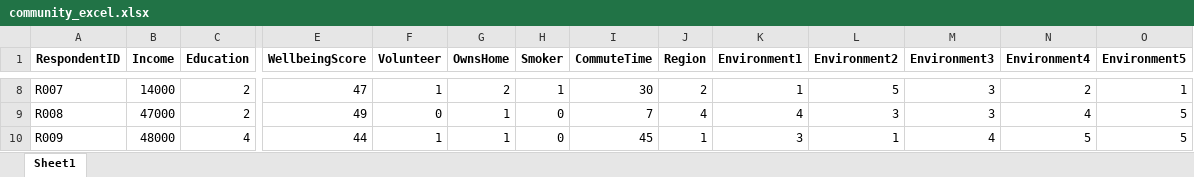
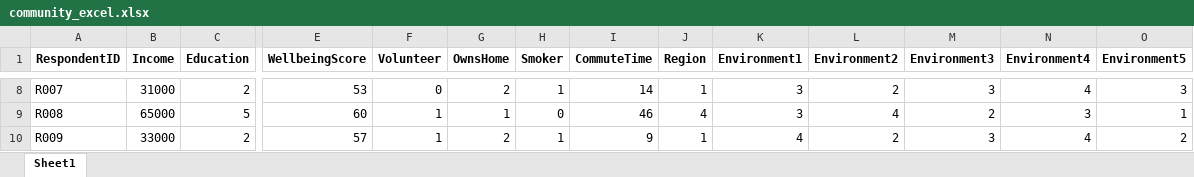
Before and after one commit to JMA61/jstats, an Excel workbook: inst/extdata/community_excel.xlsx, sheet Sheet1, drawn as a sheet; only a part is shown, gaps mark what is left out; values as stored, in another font and other column widths than the file's, no borders; the diff covers the shown part only; the diff names each change by its address in the sheet, - before the commit and + after, or states it on an @@ line.

Commit message:
jstats 0.9.102: jload UDM load-narrative now always shows at standard/full (was once-per-session, S179 Rule J revisit); community regenerated at N=103 with recalibrated income/wellbeing loadings (clean-mean fix, spine preserved).

```diff
--- a/inst/extdata/community_excel.xlsx (sheet Sheet1)
+++ b/inst/extdata/community_excel.xlsx (sheet Sheet1)
-B8 (Income): 14000
+B8 (Income): 31000
-E8 (WellbeingScore): 47
+E8 (WellbeingScore): 53
-F8 (Volunteer): 1
+F8 (Volunteer): 0
-I8 (CommuteTime): 30
+I8 (CommuteTime): 14
-J8 (Region): 2
+J8 (Region): 1
-K8 (Environment1): 1
+K8 (Environment1): 3
-L8 (Environment2): 5
+L8 (Environment2): 2
-N8 (Environment4): 2
+N8 (Environment4): 4
-O8 (Environment5): 1
+O8 (Environment5): 3
-B9 (Income): 47000
+B9 (Income): 65000
-C9 (Education): 2
+C9 (Education): 5
-E9 (WellbeingScore): 49
+E9 (WellbeingScore): 60
-F9 (Volunteer): 0
+F9 (Volunteer): 1
-I9 (CommuteTime): 7
+I9 (CommuteTime): 46
-K9 (Environment1): 4
+K9 (Environment1): 3
-L9 (Environment2): 3
+L9 (Environment2): 4
-M9 (Environment3): 3
+M9 (Environment3): 2
-N9 (Environment4): 4
+N9 (Environment4): 3
-O9 (Environment5): 5
+O9 (Environment5): 1
-B10 (Income): 48000
+B10 (Income): 33000
-C10 (Education): 4
+C10 (Education): 2
-E10 (WellbeingScore): 44
+E10 (WellbeingScore): 57
-G10 (OwnsHome): 1
+G10 (OwnsHome): 2
-H10 (Smoker): 0
+H10 (Smoker): 1
-I10 (CommuteTime): 45
+I10 (CommuteTime): 9
-K10 (Environment1): 3
+K10 (Environment1): 4
-L10 (Environment2): 1
+L10 (Environment2): 2
-M10 (Environment3): 4
+M10 (Environment3): 3
-N10 (Environment4): 5
+N10 (Environment4): 4
-O10 (Environment5): 5
+O10 (Environment5): 2
```
Also changed, not shown: 3 added rows and 974 edited cells elsewhere in this sheet, 9 other files.
